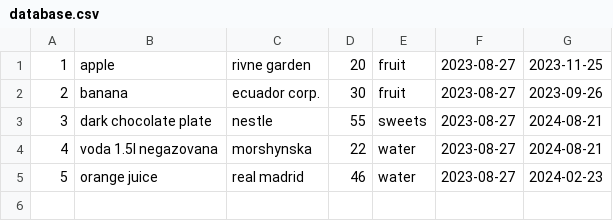
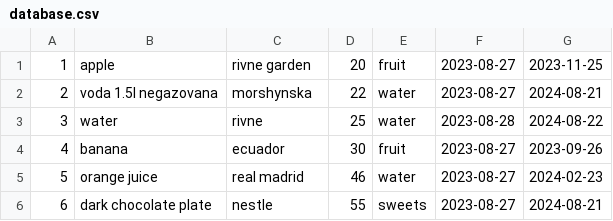
Before and after one commit to colld145/Python-Core, a CSV file: 11. Exam/database.csv, drawn as a sheet; addresses are those after the commit; the diff names each change by its address in the sheet, - before the commit and + after, or states it on an @@ line.

```diff
--- a/11. Exam/database.csv
+++ b/11. Exam/database.csv
@@ row 4 moved to row 2: 2 @@
+row 3: 3 | water | rivne | 25 | water | 2023-08-28 | 2024-08-22
@@ column A renumbered between rows 4 and 6 @@
-C4: ecuador corp.
+C4: ecuador
```
Also changed, not shown: 25 other files.
